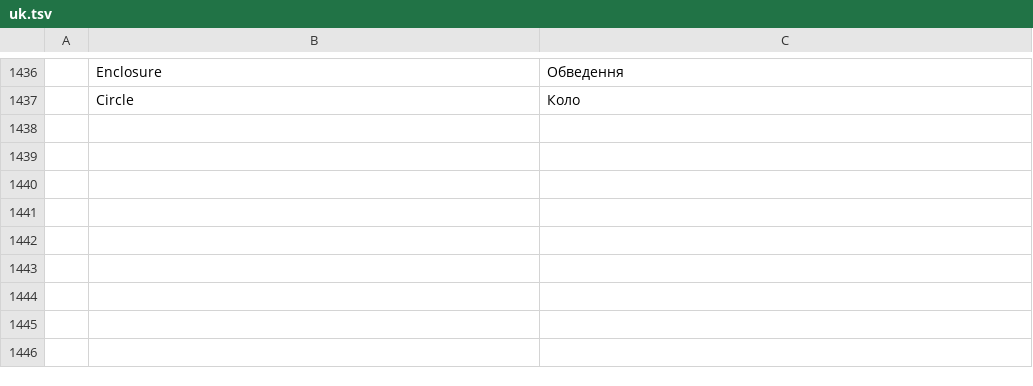
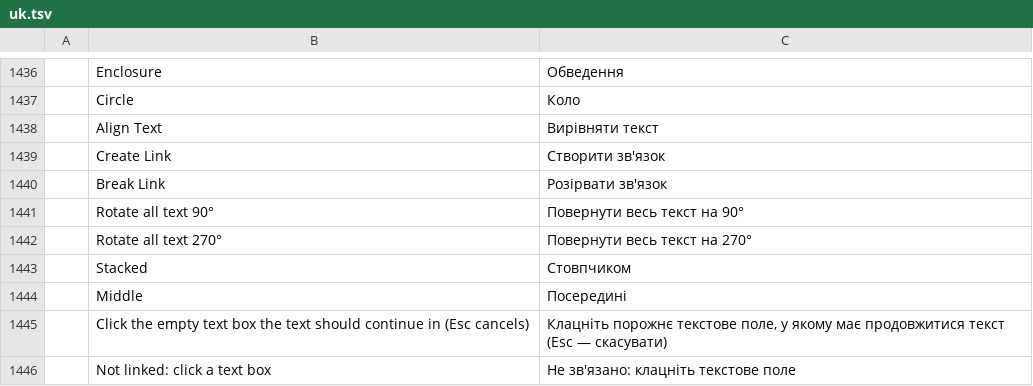
Before and after one commit to 0x-fork/wordcraft, a TSV file: crates/ui-egui/src/i18n/uk.tsv, drawn as a sheet; only a part is shown, gaps mark what is left out.

```diff
--- a/crates/ui-egui/src/i18n/uk.tsv
+++ b/crates/ui-egui/src/i18n/uk.tsv
@@ -1437 +1437,10 @@
 	Circle	Коло
+	Align Text	Вирівняти текст
+	Create Link	Створити зв'язок
+	Break Link	Розірвати зв'язок
+	Rotate all text 90°	Повернути весь текст на 90°
+	Rotate all text 270°	Повернути весь текст на 270°
+	Stacked	Стовпчиком
+	Middle	Посередині
+	Click the empty text box the text should continue in (Esc cancels)	Клацніть порожнє текстове поле, у якому має продовжитися текст (Esc — скасувати)
+	Not linked: click a text box	Не зв'язано: клацніть текстове поле
```
Also changed, not shown: crates/ui-egui/src/i18n/es.tsv, crates/ui-egui/src/i18n/ja.tsv, 33 other files.
